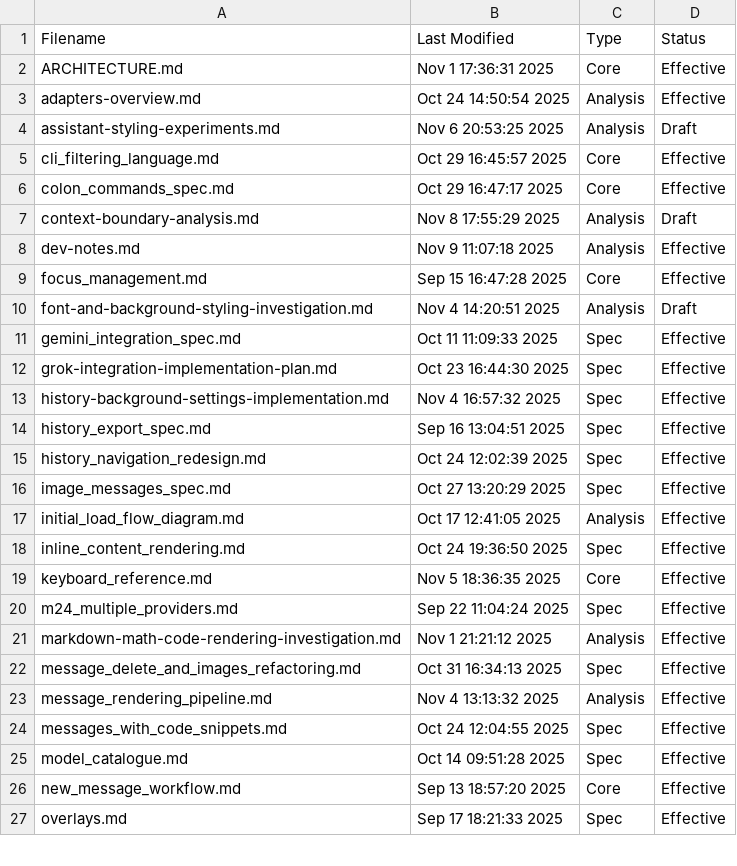
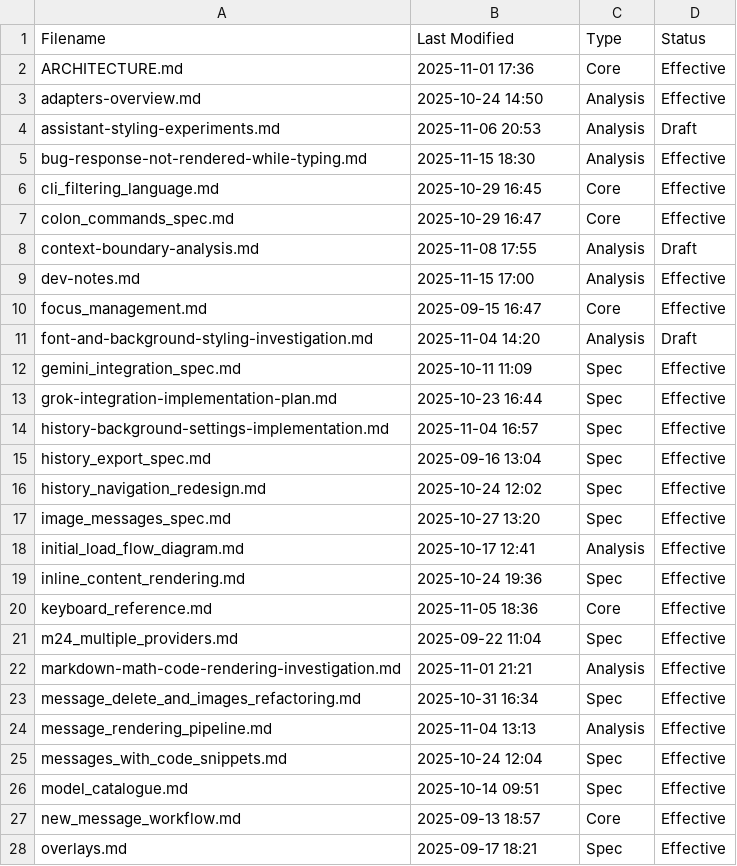
Before and after one commit to ebuyakin/maichat, a CSV file: docs/_docs-inventory.csv, drawn as a sheet; only a part is shown; the diff covers the shown part only.

Commit message:
docs: _docs_inventory updated

```diff
--- a/docs/_docs-inventory.csv
+++ b/docs/_docs-inventory.csv
@@ -1,27 +1,28 @@
 Filename                                     , Last Modified       , Type    , Status
-ARCHITECTURE.md                              , Nov 1 17:36:31 2025 , Core    , Effective
-adapters-overview.md                         , Oct 24 14:50:54 2025, Analysis, Effective
-assistant-styling-experiments.md             , Nov 6 20:53:25 2025 , Analysis, Draft
-cli_filtering_language.md                    , Oct 29 16:45:57 2025, Core    , Effective
-colon_commands_spec.md                       , Oct 29 16:47:17 2025, Core    , Effective
-context-boundary-analysis.md                 , Nov 8 17:55:29 2025 , Analysis, Draft
-dev-notes.md                                 , Nov 9 11:07:18 2025 , Analysis, Effective
-focus_management.md                          , Sep 15 16:47:28 2025, Core    , Effective
-font-and-background-styling-investigation.md , Nov 4 14:20:51 2025 , Analysis, Draft
-gemini_integration_spec.md                   , Oct 11 11:09:33 2025, Spec    , Effective
-grok-integration-implementation-plan.md      , Oct 23 16:44:30 2025, Spec    , Effective
-history-background-settings-implementation.md, Nov 4 16:57:32 2025 , Spec    , Effective
-history_export_spec.md                       , Sep 16 13:04:51 2025, Spec    , Effective
-history_navigation_redesign.md               , Oct 24 12:02:39 2025, Spec    , Effective
-image_messages_spec.md                       , Oct 27 13:20:29 2025, Spec    , Effective
-initial_load_flow_diagram.md                 , Oct 17 12:41:05 2025, Analysis, Effective
-inline_content_rendering.md                  , Oct 24 19:36:50 2025, Spec    , Effective
-keyboard_reference.md                        , Nov 5 18:36:35 2025 , Core    , Effective
-m24_multiple_providers.md                    , Sep 22 11:04:24 2025, Spec    , Effective
-markdown-math-code-rendering-investigation.md, Nov 1 21:21:12 2025 , Analysis, Effective
-message_delete_and_images_refactoring.md     , Oct 31 16:34:13 2025, Spec    , Effective
-message_rendering_pipeline.md                , Nov 4 13:13:32 2025 , Analysis, Effective
-messages_with_code_snippets.md               , Oct 24 12:04:55 2025, Spec    , Effective
-model_catalogue.md                           , Oct 14 09:51:28 2025, Spec    , Effective
-new_message_workflow.md                      , Sep 13 18:57:20 2025, Core    , Effective
-overlays.md                                  , Sep 17 18:21:33 2025, Spec    , Effective
+ARCHITECTURE.md                              , 2025-11-01 17:36    , Core    , Effective
+adapters-overview.md                         , 2025-10-24 14:50    , Analysis, Effective
+assistant-styling-experiments.md             , 2025-11-06 20:53    , Analysis, Draft
+bug-response-not-rendered-while-typing.md    , 2025-11-15 18:30    , Analysis, Effective
+cli_filtering_language.md                    , 2025-10-29 16:45    , Core    , Effective
+colon_commands_spec.md                       , 2025-10-29 16:47    , Core    , Effective
+context-boundary-analysis.md                 , 2025-11-08 17:55    , Analysis, Draft
+dev-notes.md                                 , 2025-11-15 17:00    , Analysis, Effective
+focus_management.md                          , 2025-09-15 16:47    , Core    , Effective
+font-and-background-styling-investigation.md , 2025-11-04 14:20    , Analysis, Draft
+gemini_integration_spec.md                   , 2025-10-11 11:09    , Spec    , Effective
+grok-integration-implementation-plan.md      , 2025-10-23 16:44    , Spec    , Effective
+history-background-settings-implementation.md, 2025-11-04 16:57    , Spec    , Effective
+history_export_spec.md                       , 2025-09-16 13:04    , Spec    , Effective
+history_navigation_redesign.md               , 2025-10-24 12:02    , Spec    , Effective
+image_messages_spec.md                       , 2025-10-27 13:20    , Spec    , Effective
+initial_load_flow_diagram.md                 , 2025-10-17 12:41    , Analysis, Effective
+inline_content_rendering.md                  , 2025-10-24 19:36    , Spec    , Effective
+keyboard_reference.md                        , 2025-11-05 18:36    , Core    , Effective
+m24_multiple_providers.md                    , 2025-09-22 11:04    , Spec    , Effective
+markdown-math-code-rendering-investigation.md, 2025-11-01 21:21    , Analysis, Effective
+message_delete_and_images_refactoring.md     , 2025-10-31 16:34    , Spec    , Effective
+message_rendering_pipeline.md                , 2025-11-04 13:13    , Analysis, Effective
+messages_with_code_snippets.md               , 2025-10-24 12:04    , Spec    , Effective
+model_catalogue.md                           , 2025-10-14 09:51    , Spec    , Effective
+new_message_workflow.md                      , 2025-09-13 18:57    , Core    , Effective
+overlays.md                                  , 2025-09-17 18:21    , Spec    , Effective
```
Also changed, not shown: 1 added row and 13 edited cells elsewhere in this file, 3 other files.
